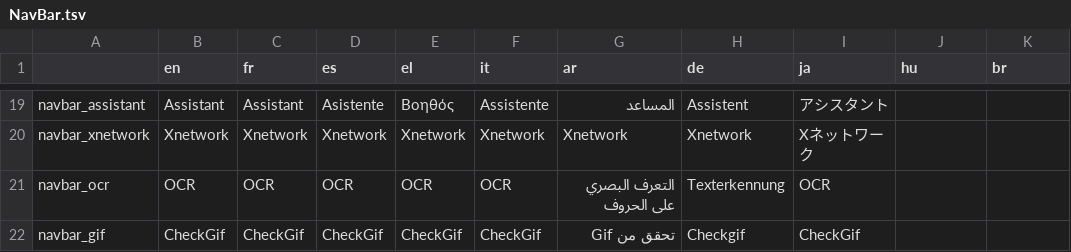
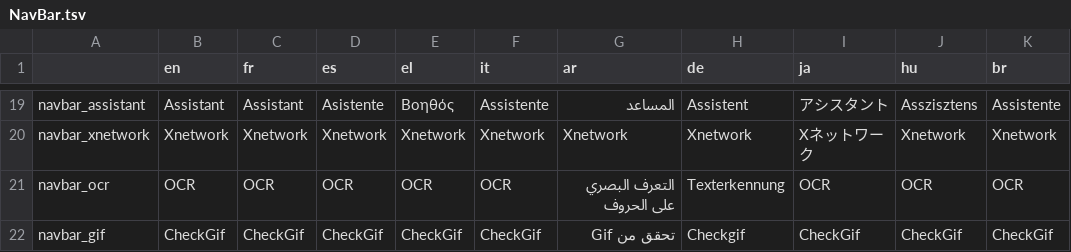
Before and after one commit to AFP-Medialab/InVID-Translations, a TSV file: components/NavBar.tsv, drawn as a sheet; only a part is shown, gaps mark what is left out; the diff covers the shown part only; the diff names each change by its address in the sheet, - before the commit and + after, or states it on an @@ line.

```diff
--- a/components/NavBar.tsv
+++ b/components/NavBar.tsv
-J19 (hu): (empty)
+J19 (hu): Asszisztens
-K19 (br): (empty)
+K19 (br): Assistente
-J20 (hu): (empty)
+J20 (hu): Xnetwork
-K20 (br): (empty)
+K20 (br): Xnetwork
-J21 (hu): (empty)
+J21 (hu): OCR
-K21 (br): (empty)
+K21 (br): OCR
-J22 (hu): (empty)
+J22 (hu): CheckGif
-K22 (br): (empty)
+K22 (br): CheckGif
```
Also changed, not shown: 96 edited cells elsewhere in this file, components/Shared/Footer.tsv, 12 other files.
